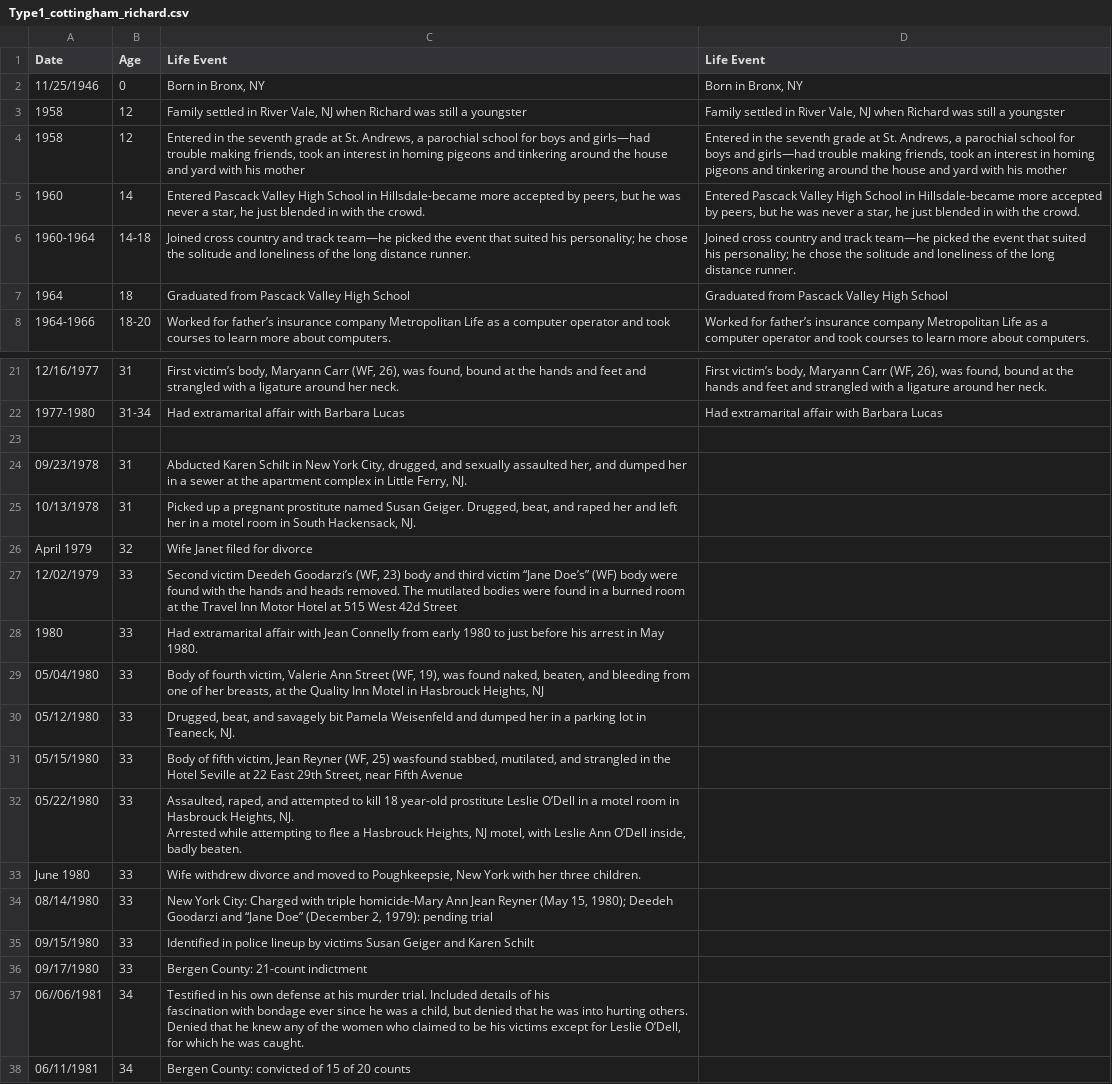
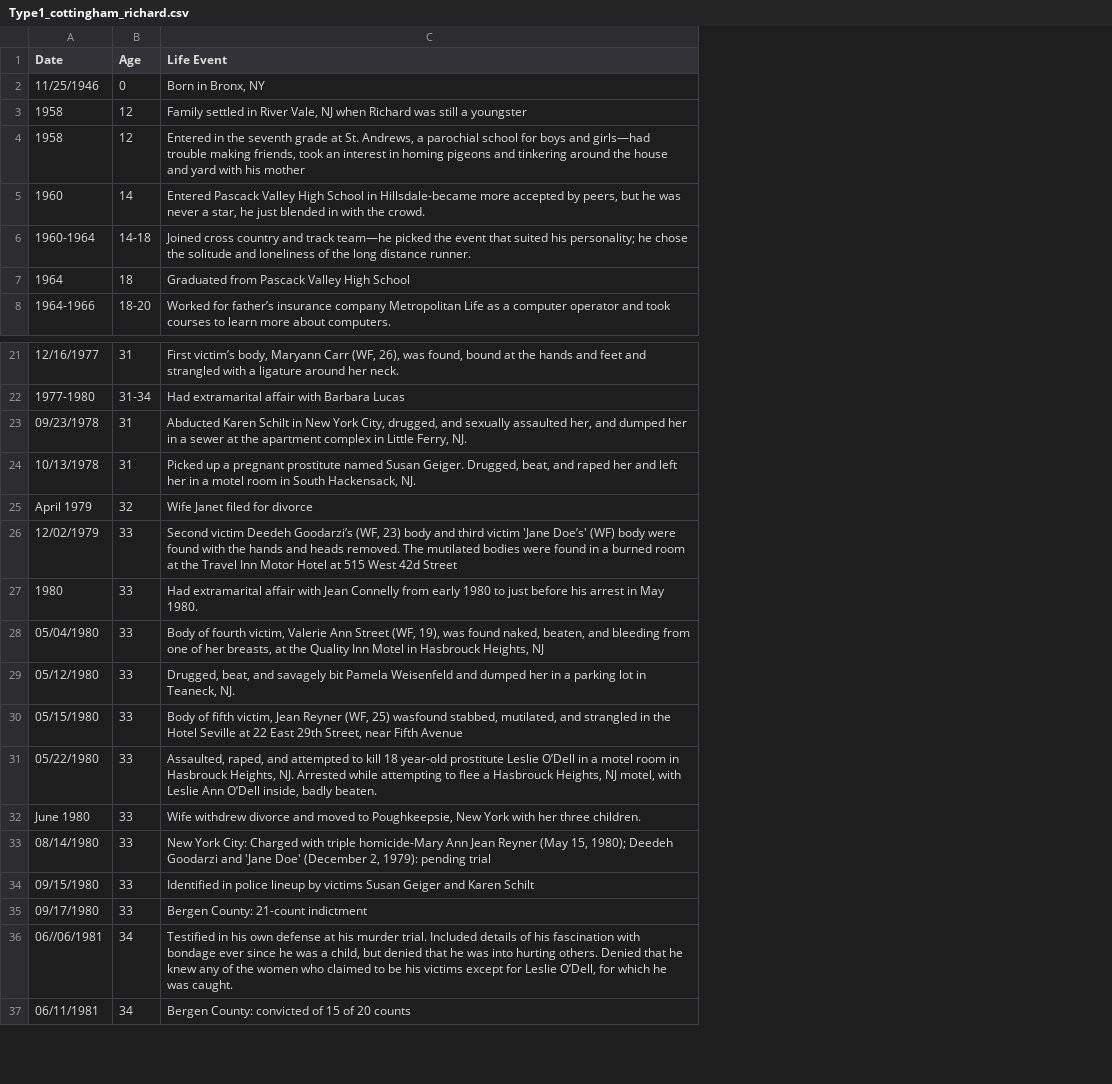
Before and after one commit to ajithksenthil/CrimeArchetypes, a CSV file: mnt/data/csv/Type1_cottingham_richard.csv, drawn as a sheet; only a part is shown, gaps mark what is left out; removed rows and columns are numbered as before the commit, all else as after; the diff covers the shown part only; the diff names each change by its address in the sheet, - before the commit and + after, or states it on an @@ line.

Commit message:
CLEANED_Type1_cottingham_richard.csv

```diff
--- a/mnt/data/csv/Type1_cottingham_richard.csv
+++ b/mnt/data/csv/Type1_cottingham_richard.csv
-column D (Life Event), rows 2-8: Born in Bronx, NY | Family settled in River Vale, NJ when Richard was still a youngster | Entered in the seventh grade at St. Andrews, a parochial school for boys and girls—had trouble making friends, took an interest in homing pigeons and tinkering around the house and yard with his mother | Entered Pascack Valley High School in Hillsdale-became more accepted by peers, but he was never a star, he just blended in with the crowd. | Joined cross country and track team—he picked the event that suited his personality; he chose the solitude and loneliness of the long distance runner. | Graduated from Pascack Valley High School | Worked for father’s insurance company Metropolitan Life as a computer operator and took courses to learn more about computers.; rows 21-22: First victim’s body, Maryann Carr (WF, 26), was found, bound at the hands and feet and strangled with a ligature around her neck. | Had extramarital affair with Barbara Lucas
-row 23: (empty)
-C26 (Life Event): …third victim “Jane Doe’s” (WF) body…
+C26 (Life Event): …third victim 'Jane Doe’s' (WF) body…
-C31 (Life Event): …badly beaten.
+C31 (Life Event): …badly beaten.
-C33 (Life Event): …Goodarzi and “Jane Doe” (December 2,…
+C33 (Life Event): …Goodarzi and 'Jane Doe' (December 2,…
-C36 (Life Event): …was caught.
+C36 (Life Event): …was caught.
```
Also changed, not shown: 1 removed row and 3 edited cells elsewhere in this file.
